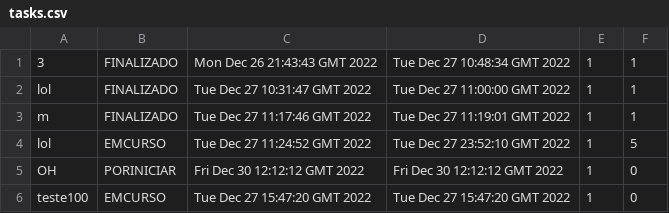
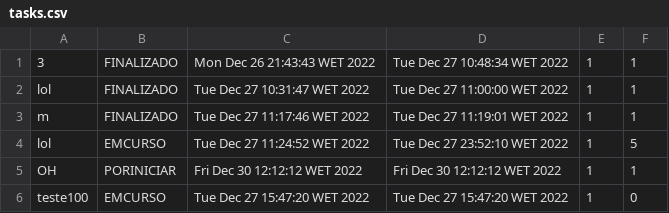
Before and after one commit to Rodrigordgs11/sistemaDeRastreio, a CSV file: src/main/java/pt/ipvc/rastreio/sistemaderastreio/files/tasks.csv, drawn as a sheet.

```diff
--- a/src/main/java/pt/ipvc/rastreio/sistemaderastreio/files/tasks.csv
+++ b/src/main/java/pt/ipvc/rastreio/sistemaderastreio/files/tasks.csv
@@ -1,6 +1,6 @@
-3,FINALIZADO,Mon Dec 26 21:43:43 GMT 2022,Tue Dec 27 10:48:34 GMT 2022,1,1
-lol,FINALIZADO,Tue Dec 27 10:31:47 GMT 2022,Tue Dec 27 11:00:00 GMT 2022,1,1
-m,FINALIZADO,Tue Dec 27 11:17:46 GMT 2022,Tue Dec 27 11:19:01 GMT 2022,1,1
-lol,EMCURSO,Tue Dec 27 11:24:52 GMT 2022,Tue Dec 27 23:52:10 GMT 2022,1,5
-OH,PORINICIAR,Fri Dec 30 12:12:12 GMT 2022,Fri Dec 30 12:12:12 GMT 2022,1,0
-teste100,EMCURSO,Tue Dec 27 15:47:20 GMT 2022,Tue Dec 27 15:47:20 GMT 2022,1,0
+3,FINALIZADO,Mon Dec 26 21:43:43 WET 2022,Tue Dec 27 10:48:34 WET 2022,1,1
+lol,FINALIZADO,Tue Dec 27 10:31:47 WET 2022,Tue Dec 27 11:00:00 WET 2022,1,1
+m,FINALIZADO,Tue Dec 27 11:17:46 WET 2022,Tue Dec 27 11:19:01 WET 2022,1,1
+lol,EMCURSO,Tue Dec 27 11:24:52 WET 2022,Tue Dec 27 23:52:10 WET 2022,1,5
+OH,PORINICIAR,Fri Dec 30 12:12:12 WET 2022,Fri Dec 30 12:12:12 WET 2022,1,1
+teste100,EMCURSO,Tue Dec 27 15:47:20 WET 2022,Tue Dec 27 15:47:20 WET 2022,1,0
```
Also changed, not shown: 5 other files.
